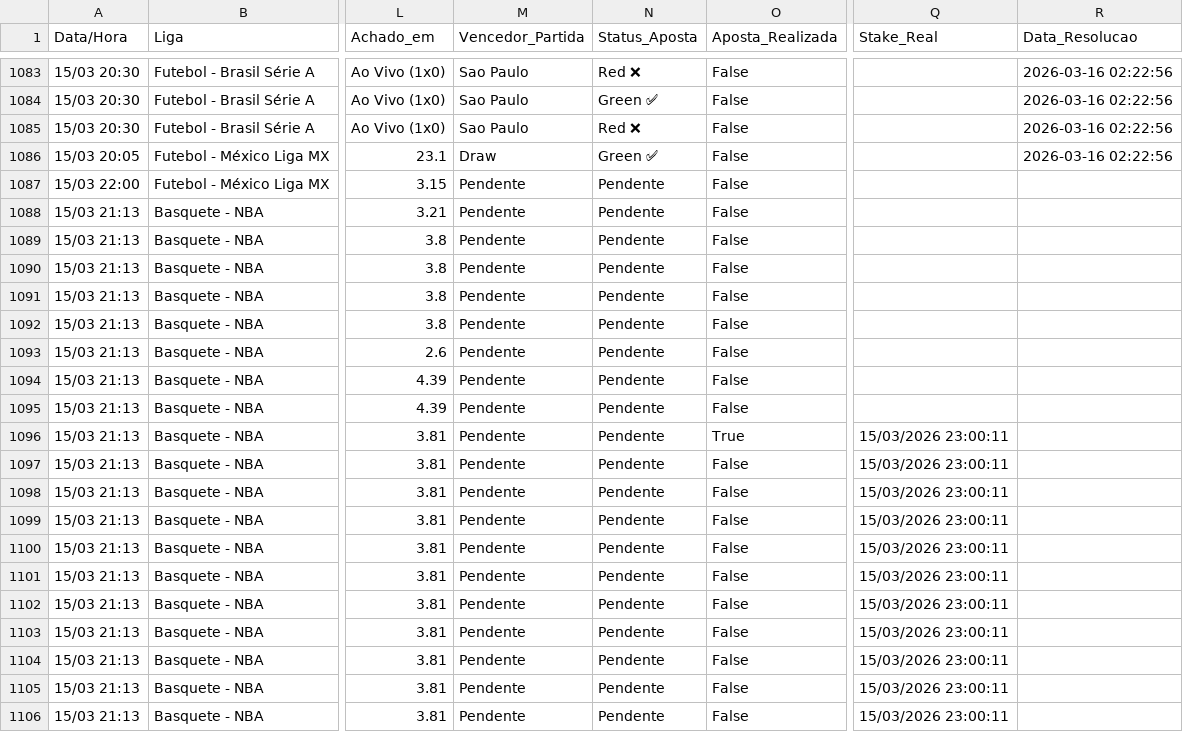
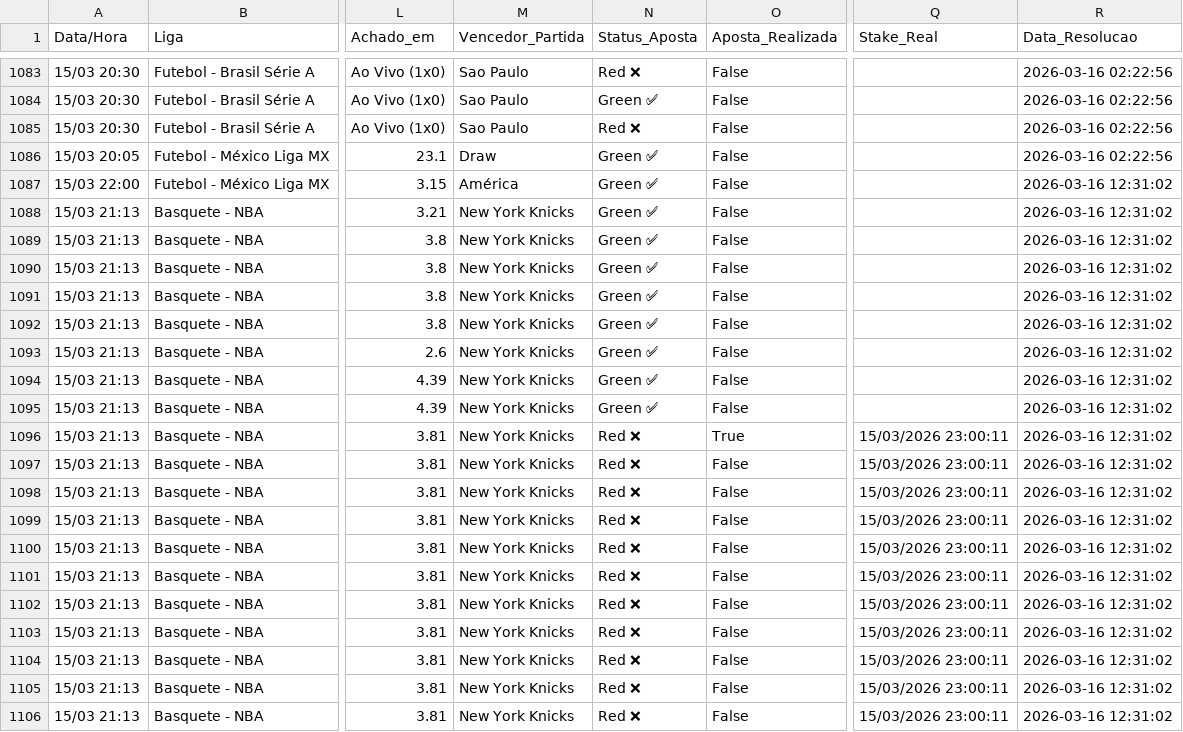
Before and after one commit to BerMontesanti/fundo-bet, a CSV file: historico_apostas.csv, drawn as a sheet; only a part is shown, gaps mark what is left out; the diff covers the shown part only; the diff names each change by its address in the sheet, - before the commit and + after, or states it on an @@ line.

```diff
--- a/historico_apostas.csv
+++ b/historico_apostas.csv
-M1087 (Vencedor_Partida): Pendente
+M1087 (Vencedor_Partida): América
-N1087:N1095 (Status_Aposta): Pendente
+N1087:N1095 (Status_Aposta): Green ✅
-R1087:R1106 (Data_Resolucao): (empty)
+R1087:R1106 (Data_Resolucao): 2026-03-16 12:31:02
-M1088:M1106 (Vencedor_Partida): Pendente
+M1088:M1106 (Vencedor_Partida): New York Knicks
-N1096:N1106 (Status_Aposta): Pendente
+N1096:N1106 (Status_Aposta): Red ❌
```
Also changed, not shown: 15 edited cells elsewhere in this file.
